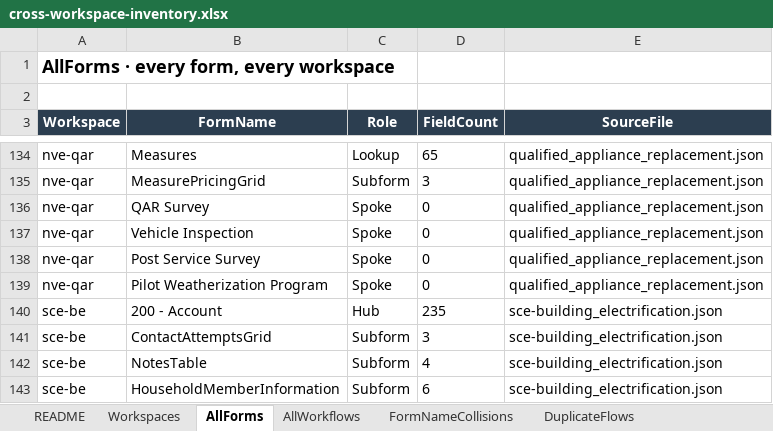
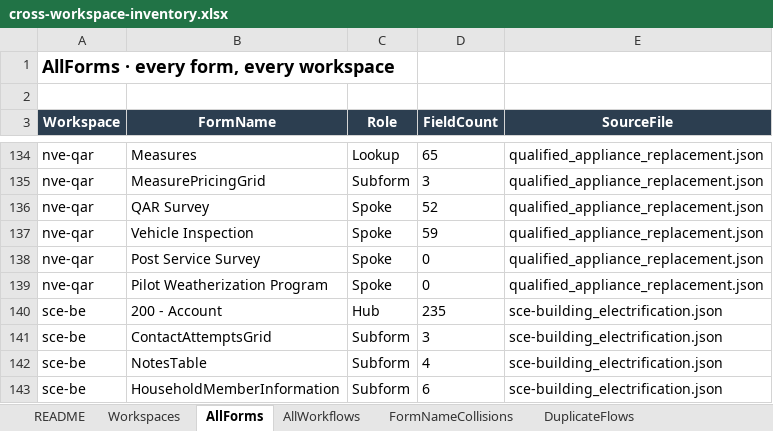
Before and after one commit to socrasteeze/system-inventory, an Excel workbook: output/global/cross-workspace-inventory.xlsx, sheet AllForms, drawn as a sheet; only a part is shown, gaps mark what is left out; values as stored, in another font and other column widths than the file's, no borders; the diff names each change by its address in the sheet, - before the commit and + after, or states it on an @@ line.

```diff
--- a/output/global/cross-workspace-inventory.xlsx (sheet AllForms)
+++ b/output/global/cross-workspace-inventory.xlsx (sheet AllForms)
-D136 (FieldCount): 0
+D136 (FieldCount): 52
-D137 (FieldCount): 0
+D137 (FieldCount): 59
```
Also changed, not shown: sheet FieldTemplates, sheet FormFamilies, sheet Workspaces, output/liwp/workflow_master_inventory.xlsx, output/nve-qar/workflow_master_inventory.xlsx, 10 other files.
